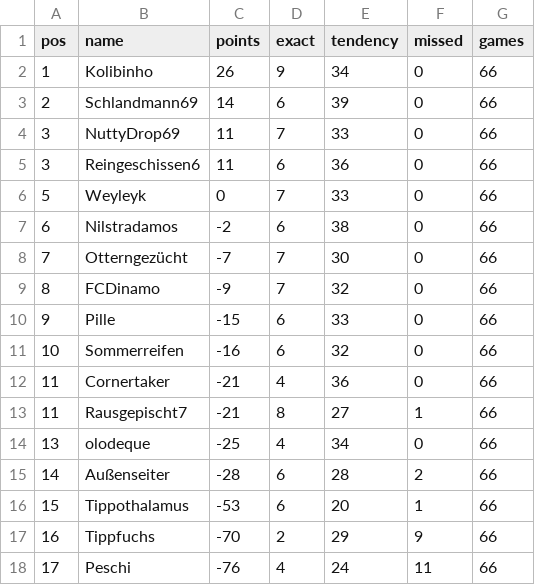
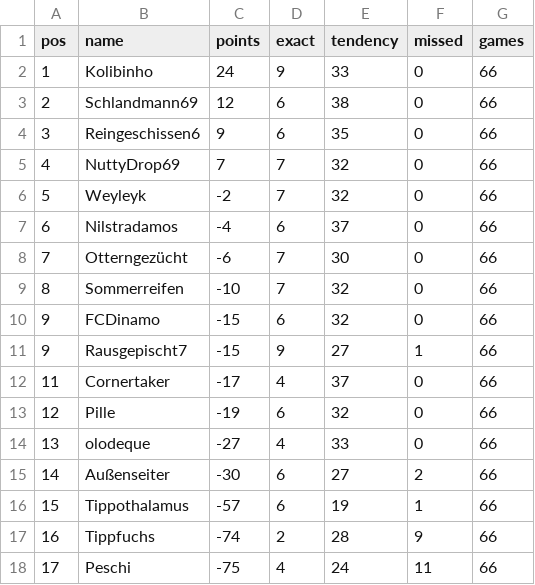
Before and after one commit to senickel/mexiko26-wertung, a CSV file: ranking.csv, drawn as a sheet.

Commit message:
update ranking

```diff
--- a/ranking.csv
+++ b/ranking.csv
@@ -1,18 +1,18 @@
 pos,name,points,exact,tendency,missed,games
-1,Kolibinho,26,9,34,0,66
-2,Schlandmann69,14,6,39,0,66
-3,NuttyDrop69,11,7,33,0,66
-3,Reingeschissen6,11,6,36,0,66
-5,Weyleyk,0,7,33,0,66
-6,Nilstradamos,-2,6,38,0,66
-7,Otterngezücht,-7,7,30,0,66
-8,FCDinamo,-9,7,32,0,66
-9,Pille,-15,6,33,0,66
-10,Sommerreifen,-16,6,32,0,66
-11,Cornertaker,-21,4,36,0,66
-11,Rausgepischt7,-21,8,27,1,66
-13,olodeque,-25,4,34,0,66
-14,Außenseiter,-28,6,28,2,66
-15,Tippothalamus,-53,6,20,1,66
-16,Tippfuchs,-70,2,29,9,66
-17,Peschi,-76,4,24,11,66
+1,Kolibinho,24,9,33,0,66
+2,Schlandmann69,12,6,38,0,66
+3,Reingeschissen6,9,6,35,0,66
+4,NuttyDrop69,7,7,32,0,66
+5,Weyleyk,-2,7,32,0,66
+6,Nilstradamos,-4,6,37,0,66
+7,Otterngezücht,-6,7,30,0,66
+8,Sommerreifen,-10,7,32,0,66
+9,FCDinamo,-15,6,32,0,66
+9,Rausgepischt7,-15,9,27,1,66
+11,Cornertaker,-17,4,37,0,66
+12,Pille,-19,6,32,0,66
+13,olodeque,-27,4,33,0,66
+14,Außenseiter,-30,6,27,2,66
+15,Tippothalamus,-57,6,19,1,66
+16,Tippfuchs,-74,2,28,9,66
+17,Peschi,-75,4,24,11,66
```
Also changed, not shown: 18 other files.
